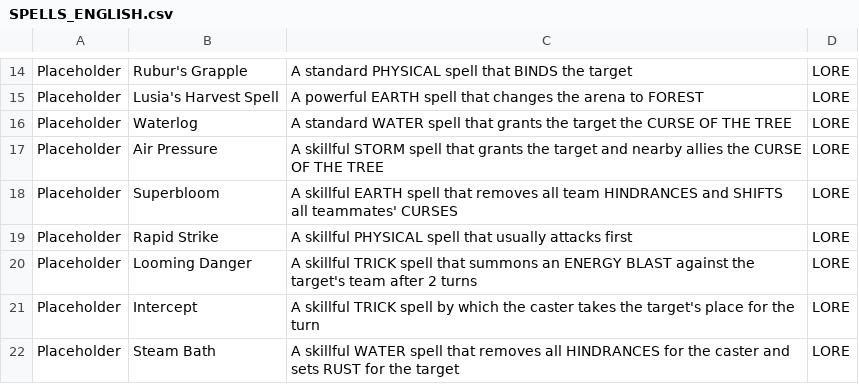
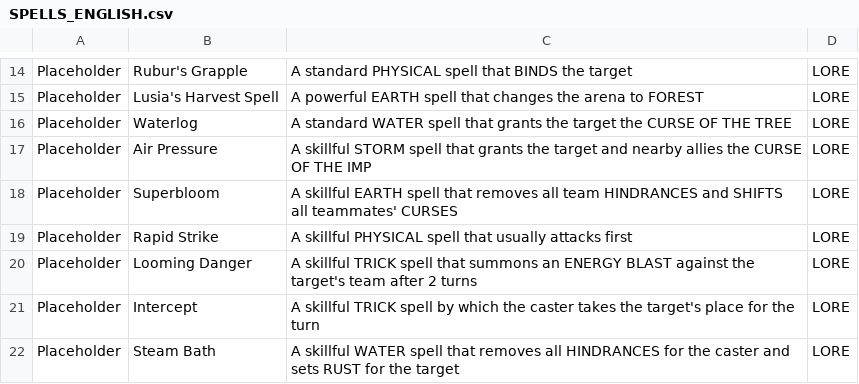
Before and after one commit to maxwellmott/spriteDemoFinal, a CSV file: spritesProject_forDemo/datafiles/SPELLS_ENGLISH.csv, drawn as a sheet; only a part is shown, gaps mark what is left out.

Commit message:
spell testing

```diff
--- a/spritesProject_forDemo/datafiles/SPELLS_ENGLISH.csv
+++ b/spritesProject_forDemo/datafiles/SPELLS_ENGLISH.csv
@@ -16,3 +16,3 @@ Placeholder ,Lusia's Harvest Spell,A powerful EARTH spell that changes the arena
 Placeholder ,Waterlog,A standard WATER spell that grants the target the CURSE OF THE TREE,LORE
-Placeholder ,Air Pressure,A skillful STORM spell that grants the target and nearby allies the CURSE OF THE TREE,LORE
+Placeholder ,Air Pressure,A skillful STORM spell that grants the target and nearby allies the CURSE OF THE IMP,LORE
 Placeholder ,Superbloom ,A skillful EARTH spell that removes all team HINDRANCES and SHIFTS all teammates' CURSES,LORE
```
Also changed, not shown: 23 other files.
